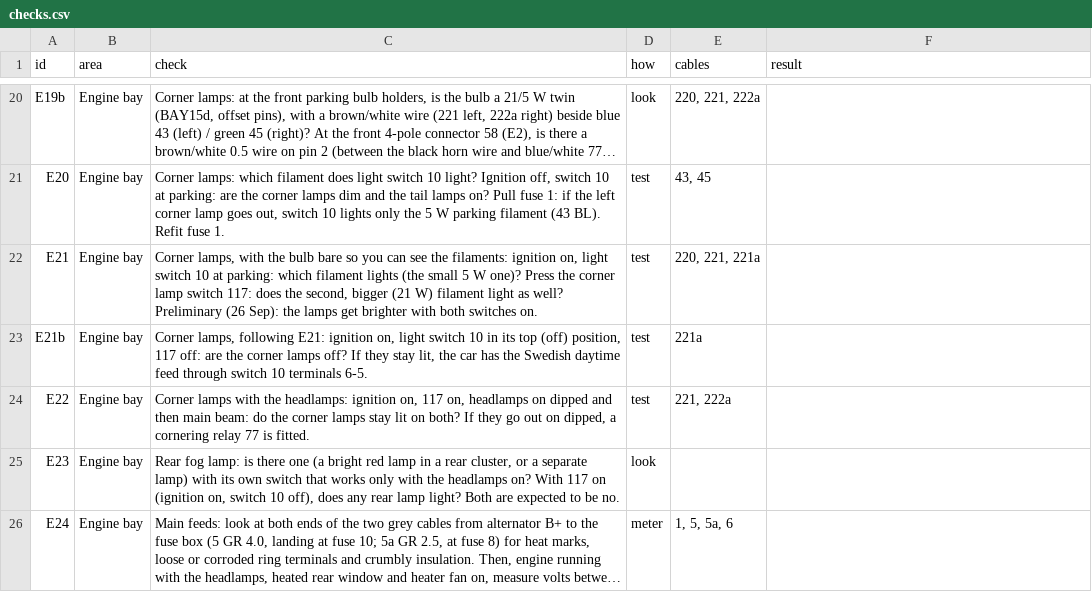
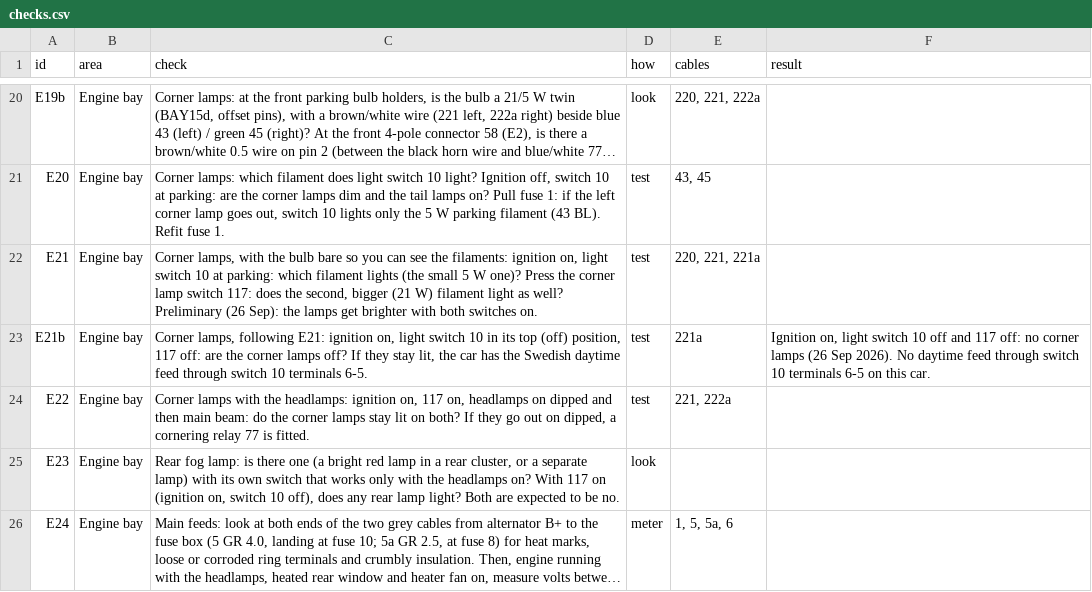
Before and after one commit to yeled/saab99-wiring, a CSV file: data/checks.csv, drawn as a sheet; only a part is shown, gaps mark what is left out; long unchanged cells end in ….

```diff
--- a/data/checks.csv
+++ b/data/checks.csv
@@ -22,3 +22,3 @@ E20,Engine bay,"Corner lamps: which filament does light switch 10 light? Ignitio
 E21,Engine bay,"Corner lamps, with the bulb bare so you can see the filaments: ignition on, light switch 10 at parking: which filament lights (the small 5 W one)? Press the corner lamp switch 117: does the second, bigger (21 W) filament light as well? Preliminary (26 Sep): the lamps get brighter with both switches on.",test,"220, 221, 221a",
-E21b,Engine bay,"Corner lamps, following E21: ignition on, light switch 10 in its top (off) position, 117 off: are the corner lamps off? If they stay lit, the car has the Swedish daytime feed through switch 10 terminals 6-5.",test,221a,
+E21b,Engine bay,"Corner lamps, following E21: ignition on, light switch 10 in its top (off) position, 117 off: are the corner lamps off? If they stay lit, the car has the Swedish daytime feed through switch 10 terminals 6-5.",test,221a,"Ignition on, light switch 10 off and 117 off: no corner lamps (26 Sep 2026). No daytime feed through switch 10 terminals 6-5 on this car."
 E22,Engine bay,"Corner lamps with the headlamps: ignition on, 117 on, headlamps on dipped and then main beam: do the corner lamps stay lit on both? If they go out on dipped, a cornering relay 77 is fitted.",test,"221, 222a",
```
Also changed, not shown: data/wires.csv.
